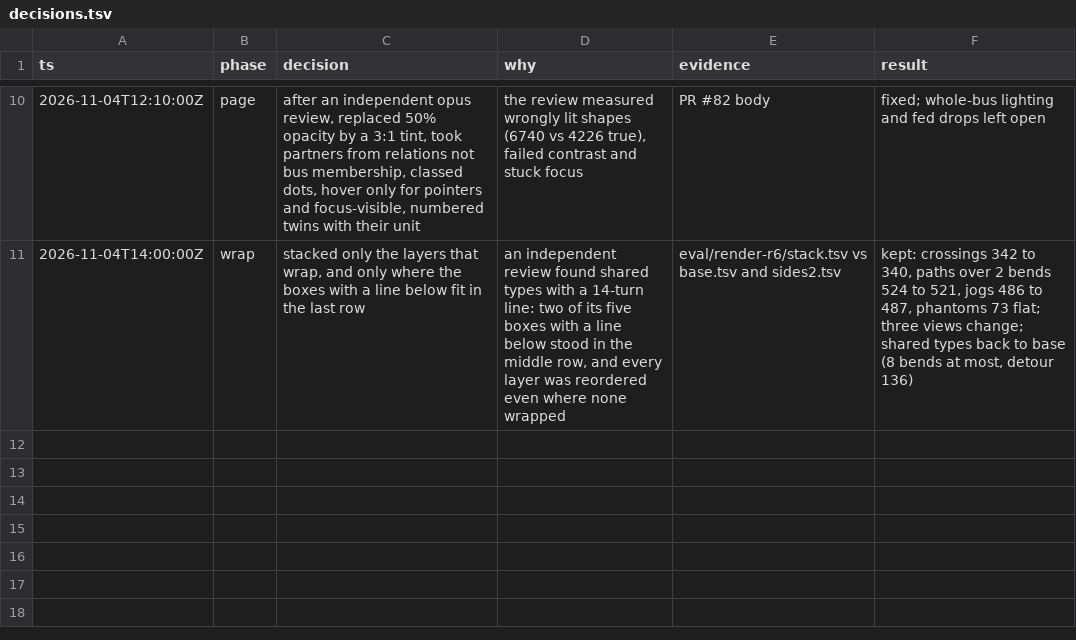
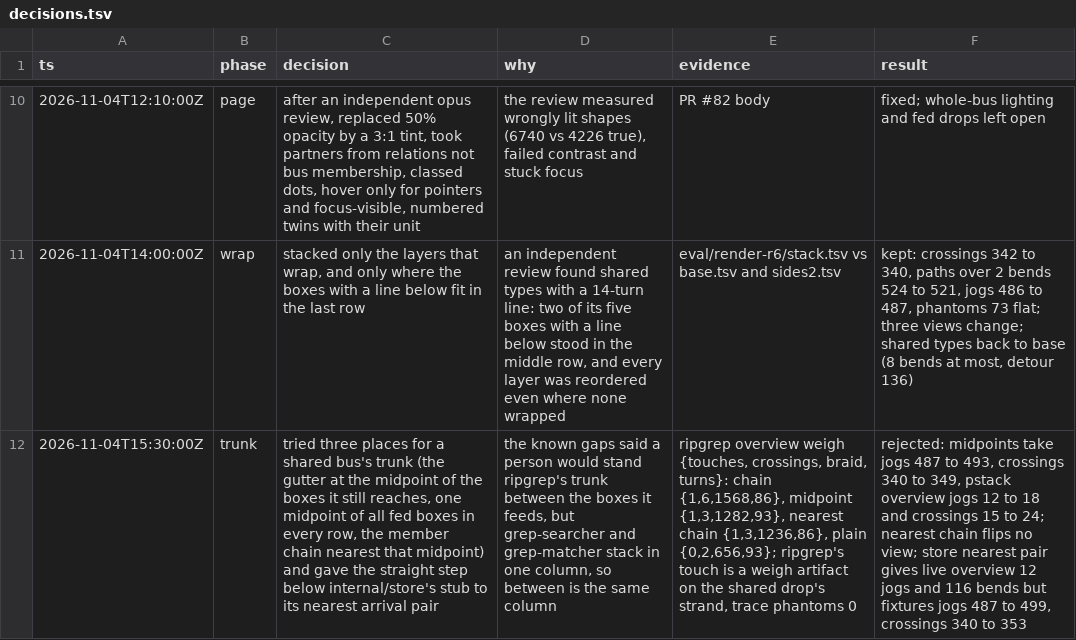
Before and after one commit to whyjp/ABBD, a TSV file: eval/render-r6/decisions.tsv, drawn as a sheet; only a part is shown, gaps mark what is left out; the diff names each change by its address in the sheet, - before the commit and + after, or states it on an @@ line.

```diff
--- a/eval/render-r6/decisions.tsv
+++ b/eval/render-r6/decisions.tsv
+row 12: 2026-11-04T15:30:00Z | trunk | tried three places for a shared bus's trunk (the gutter at the midpoint of the boxes it still reaches, one midpoint of all fed boxes in every row, the member chain nearest that midpoint) and gave the straight step below internal/store's stub to its nearest arrival pair | the known gaps said a person would stand ripgrep's trunk between the boxes it feeds, but grep-searcher and grep-matcher stack in one column, so between is the same column | ripgrep overview weigh {touches, crossings, braid, turns}: chain {1,6,1568,86}, midpoint {1,3,1282,93}, nearest chain {1,3,1236,86}, plain {0,2,656,93}; ripgrep's touch is a weigh artifact on the shared drop's strand, trace phantoms 0 | rejected: midpoints take jogs 487 to 493, crossings 340 to 349, pstack overview jogs 12 to 18 and crossings 15 to 24; nearest chain flips no view; store nearest pair gives live overview 12 jogs and 116 bends but fixtures jogs 487 to 499, crossings 340 to 353
```
Also changed, not shown: 2 other files.
